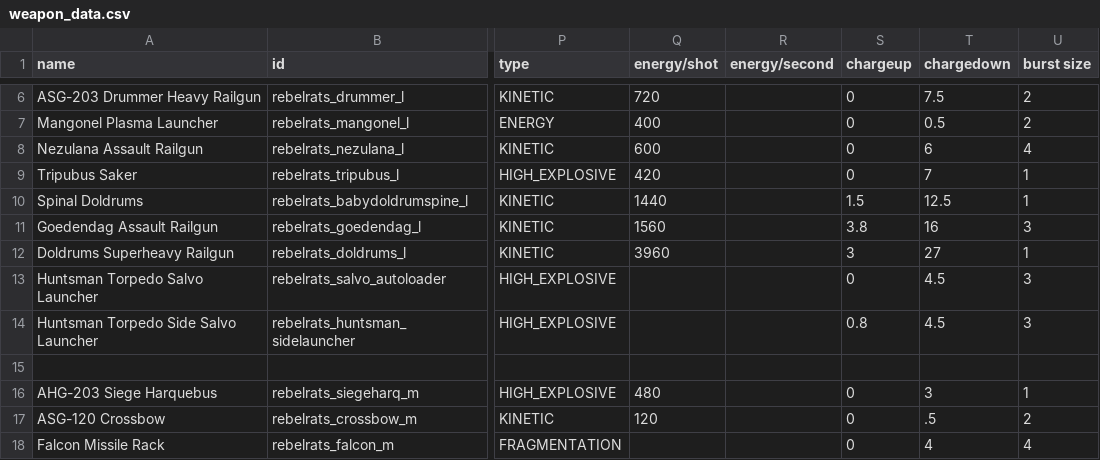
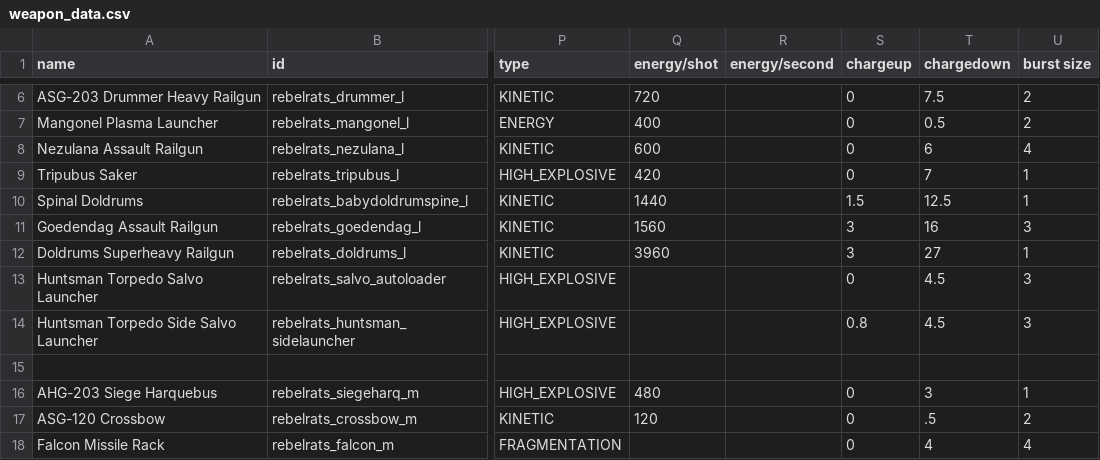
Before and after one commit to masterraven19/Rebel-Rats, a CSV file: data/weapons/weapon_data.csv, drawn as a sheet; only a part is shown, gaps mark what is left out; the diff names each change by its address in the sheet, - before the commit and + after, or states it on an @@ line.

```diff
--- a/data/weapons/weapon_data.csv
+++ b/data/weapons/weapon_data.csv
-S11 (chargeup): 3.8
+S11 (chargeup): 3
```
Also changed, not shown: data/trails/trail_data.csv, 4 other files.
